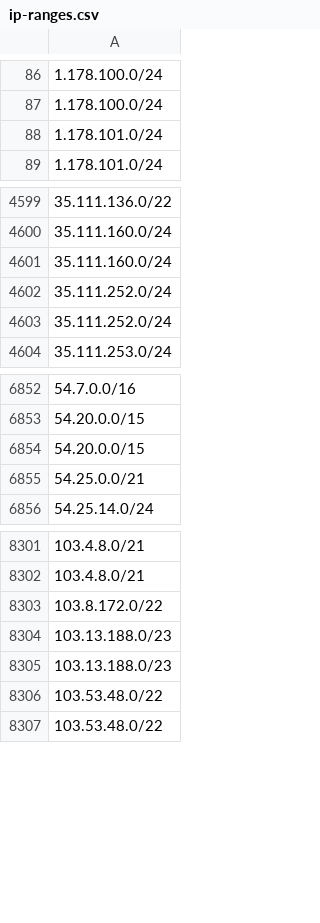
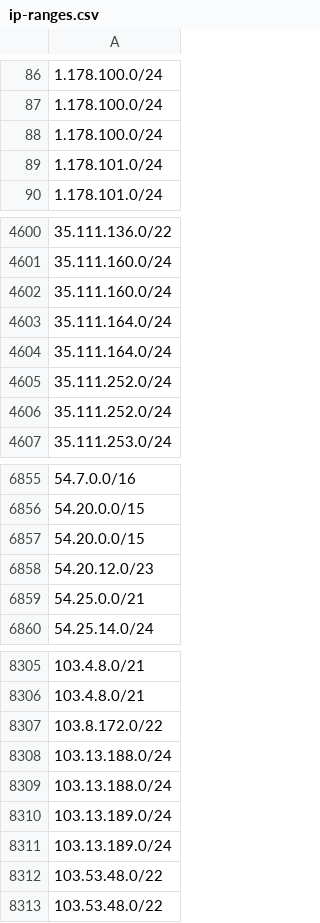
Before and after one commit to ZPetricusic/cloud-ip-ranges, a CSV file: data/aws/ip-ranges.csv, drawn as a sheet; only a part is shown, gaps mark what is left out.

Commit message:
Automatic range refresh - 15-01-2026 02:09:41+0000

```diff
--- a/data/aws/ip-ranges.csv
+++ b/data/aws/ip-ranges.csv
@@ -87,2 +87,3 @@
 1.178.100.0/24
+1.178.100.0/24
 1.178.101.0/24
@@ -4601,2 +4602,4 @@
 35.111.160.0/24
+35.111.164.0/24
+35.111.164.0/24
 35.111.252.0/24
@@ -6854,2 +6857,3 @@
 54.20.0.0/15
+54.20.12.0/23
 54.25.0.0/21
@@ -8303,4 +8307,6 @@
 103.8.172.0/22
-103.13.188.0/23
-103.13.188.0/23
+103.13.188.0/24
+103.13.188.0/24
+103.13.189.0/24
+103.13.189.0/24
 103.53.48.0/22
```
Also changed, not shown: 1 other file.
